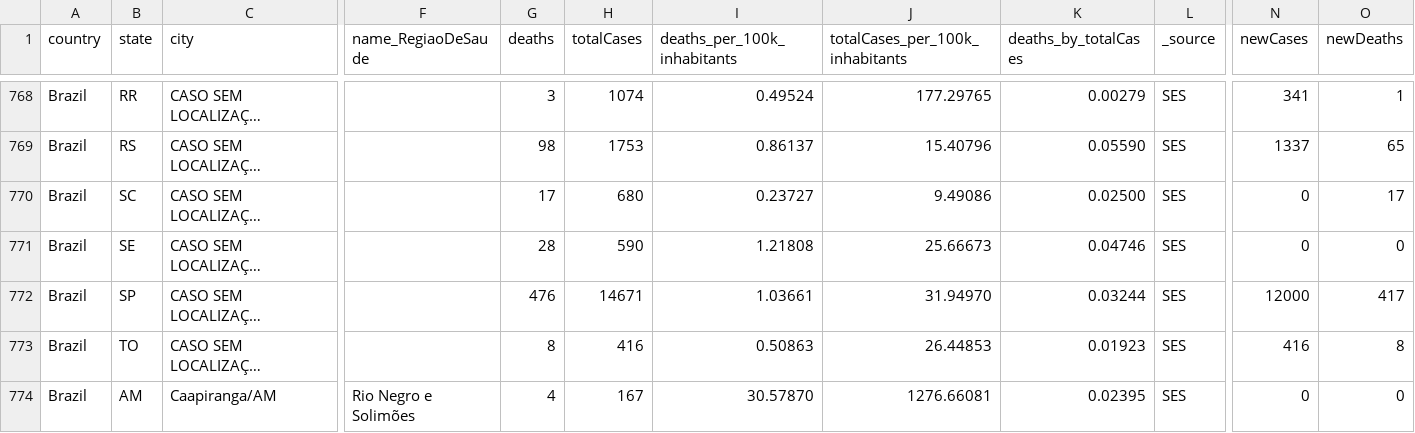
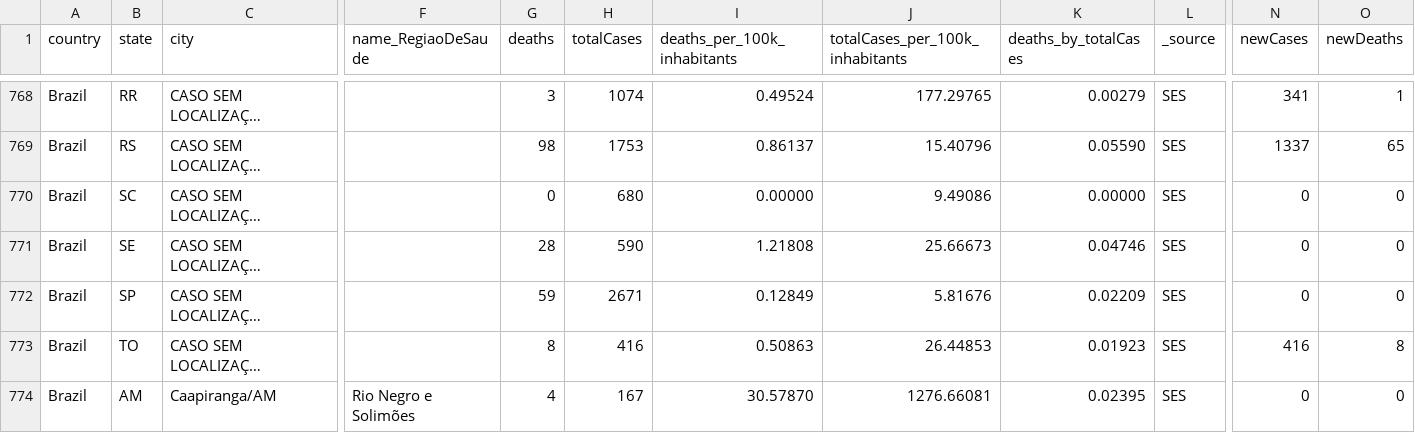
Before and after one commit to arthuralv/FrontMapTest, a CSV file: data/cases_per_1000.csv, drawn as a sheet; only a part is shown, gaps mark what is left out; long unchanged cells end in …; the diff names each change by its address in the sheet, - before the commit and + after, or states it on an @@ line.

```diff
--- a/data/cases_per_1000.csv
+++ b/data/cases_per_1000.csv
-G770 (deaths): 17
+G770 (deaths): 0
-I770 (deaths_per_100k_inhabitants): 0.23727
+I770 (deaths_per_100k_inhabitants): 0.00000
-K770 (deaths_by_totalCases): 0.02500
+K770 (deaths_by_totalCases): 0.00000
-O770 (newDeaths): 17
+O770 (newDeaths): 0
-G772 (deaths): 476
+G772 (deaths): 59
-H772 (totalCases): 14671
+H772 (totalCases): 2671
-I772 (deaths_per_100k_inhabitants): 1.03661
+I772 (deaths_per_100k_inhabitants): 0.12849
-J772 (totalCases_per_100k_inhabitants): 31.94970
+J772 (totalCases_per_100k_inhabitants): 5.81676
-K772 (deaths_by_totalCases): 0.03244
+K772 (deaths_by_totalCases): 0.02209
-N772 (newCases): 12000
+N772 (newCases): 0
-O772 (newDeaths): 417
+O772 (newDeaths): 0
```
Also changed, not shown: 3 other files.
